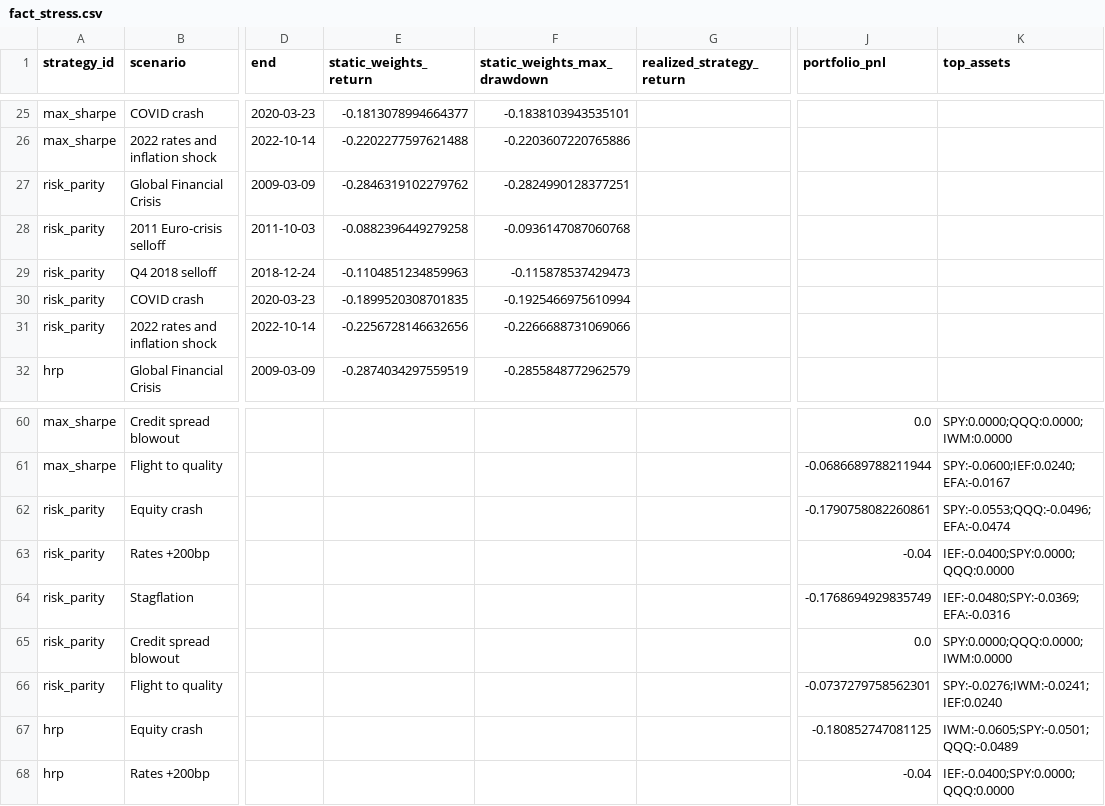
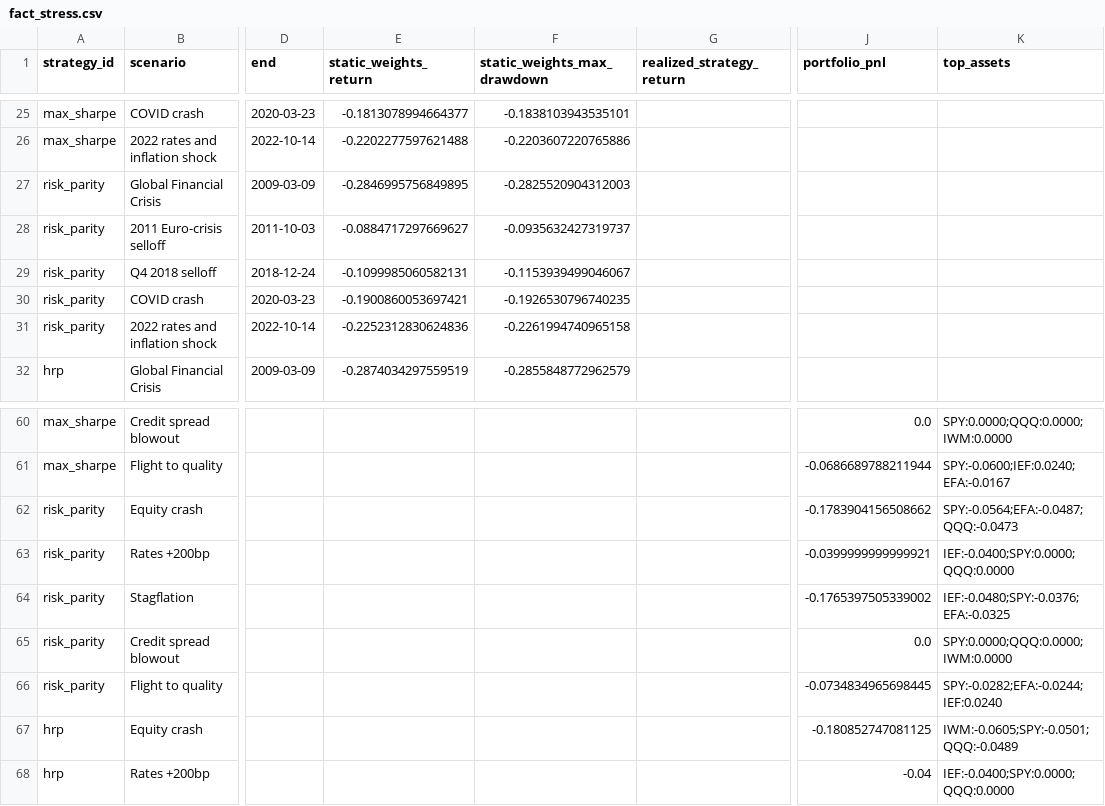
Before and after one commit to randomaban-beep/quantrisk, a CSV file: powerbi/fact_stress.csv, drawn as a sheet; only a part is shown, gaps mark what is left out; the diff names each change by its address in the sheet, - before the commit and + after, or states it on an @@ line.

```diff
--- a/powerbi/fact_stress.csv
+++ b/powerbi/fact_stress.csv
-E27 (static_weights_return): -0.2846319102279762
+E27 (static_weights_return): -0.2846995756849895
-F27 (static_weights_max_drawdown): -0.2824990128377251
+F27 (static_weights_max_drawdown): -0.2825520904312003
-E28 (static_weights_return): -0.0882396449279258
+E28 (static_weights_return): -0.0884717297669627
-F28 (static_weights_max_drawdown): -0.0936147087060768
+F28 (static_weights_max_drawdown): -0.0935632427319737
-E29 (static_weights_return): -0.1104851234859963
+E29 (static_weights_return): -0.1099985060582131
-F29 (static_weights_max_drawdown): -0.115878537429473
+F29 (static_weights_max_drawdown): -0.1153939499046067
-E30 (static_weights_return): -0.1899520308701835
+E30 (static_weights_return): -0.1900860053697421
-F30 (static_weights_max_drawdown): -0.1925466975610994
+F30 (static_weights_max_drawdown): -0.1926530796740235
-E31 (static_weights_return): -0.2256728146632656
+E31 (static_weights_return): -0.2252312830624836
-F31 (static_weights_max_drawdown): -0.2266688731069066
+F31 (static_weights_max_drawdown): -0.2261994740965158
-J62 (portfolio_pnl): -0.1790758082260861
+J62 (portfolio_pnl): -0.1783904156508662
-K62 (top_assets): SPY:-0.0553;QQQ:-0.0496;EFA:-0.0474
+K62 (top_assets): SPY:-0.0564;EFA:-0.0487;QQQ:-0.0473
-J63 (portfolio_pnl): -0.04
+J63 (portfolio_pnl): -0.0399999999999921
-J64 (portfolio_pnl): -0.1768694929835749
+J64 (portfolio_pnl): -0.1765397505339002
-K64 (top_assets): IEF:-0.0480;SPY:-0.0369;EFA:-0.0316
+K64 (top_assets): IEF:-0.0480;SPY:-0.0376;EFA:-0.0325
-J66 (portfolio_pnl): -0.0737279758562301
+J66 (portfolio_pnl): -0.0734834965698445
-K66 (top_assets): SPY:-0.0276;IWM:-0.0241;IEF:0.0240
+K66 (top_assets): SPY:-0.0282;EFA:-0.0244;IEF:0.0240
```
Also changed, not shown: powerbi/fact_returns.csv, powerbi/fact_weights.csv, 43 other files.
